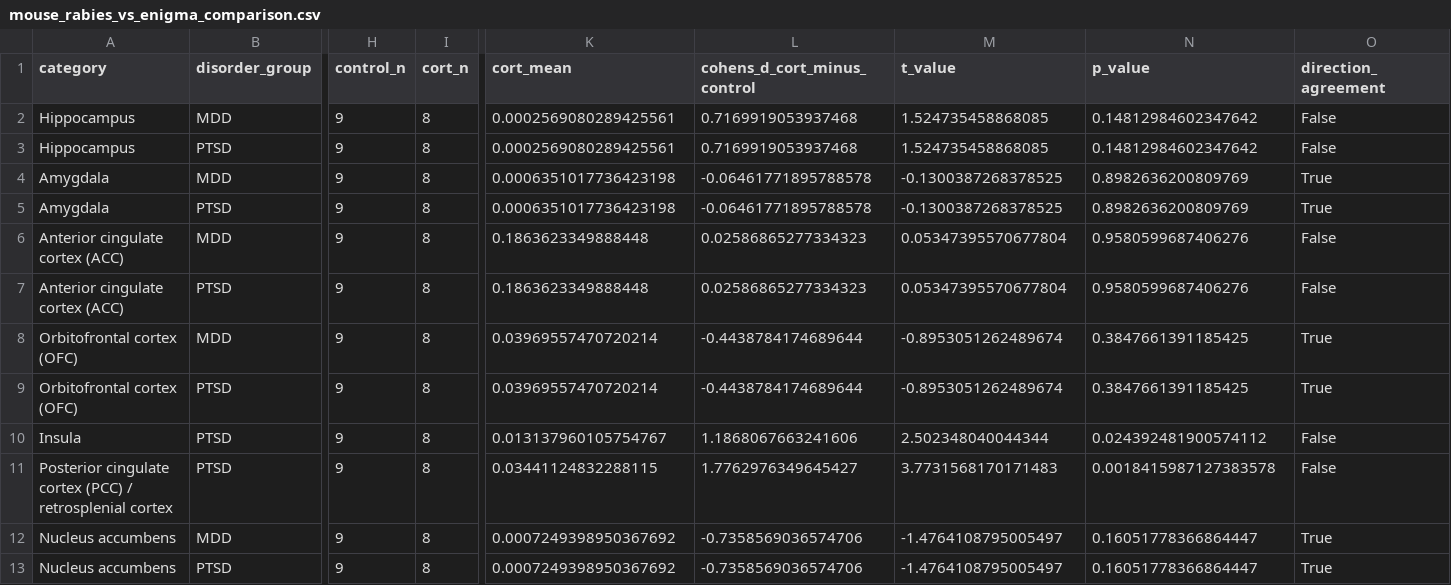
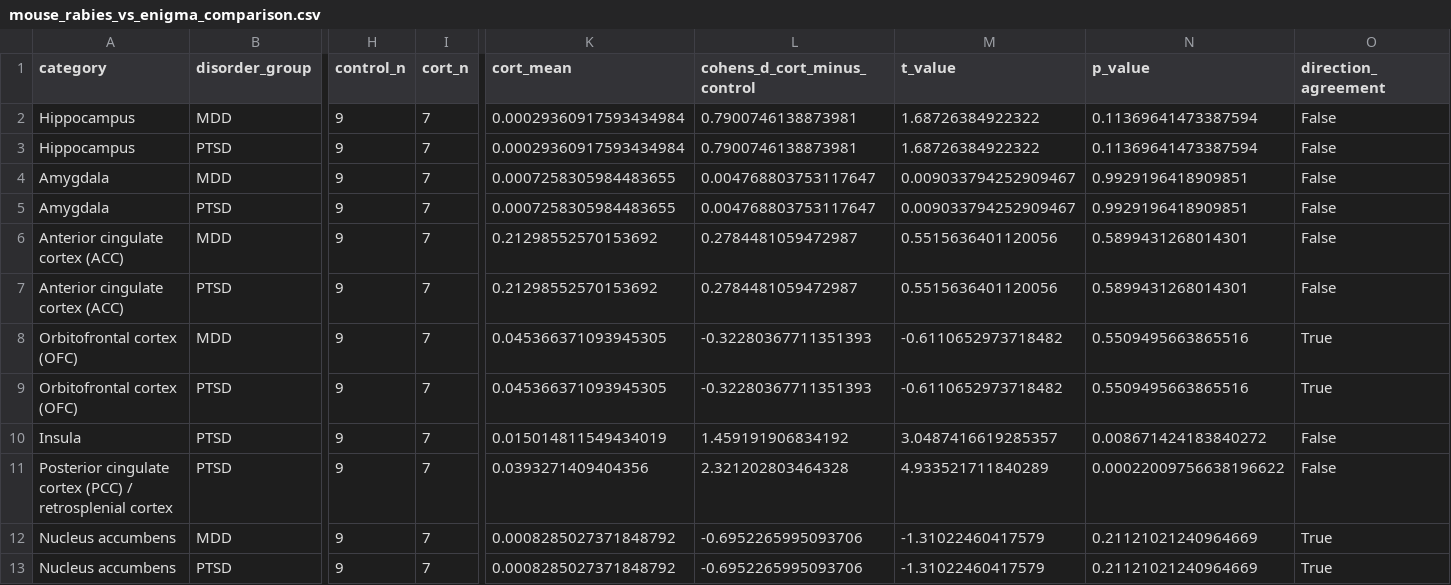
Before and after one commit to DJESTRIN/BrainBeam, a CSV file: BrainBeam/statistics/human_comparison/mouse_rabies_vs_enigma_comparison.csv, drawn as a sheet; only a part is shown, gaps mark what is left out; the diff covers the shown part only; the diff names each change by its address in the sheet, - before the commit and + after, or states it on an @@ line.

Commit message:
Fix mouse rabies analysis: exclude failed subject, add proper stats
- Discovered subject 4467196_5 (labeled cort) has near-zero rawcount
  across all 4 channels -- a failed injection/registration, not a real
  biological zero. It was silently included in the previous commit
  (8fc6c6e), biasing every CORT-group mean toward zero.
- Added QC filter to load_mouse_data() excluding subjects with
  whole-brain total rawcount below threshold for the target channel.
- Replaced the misleading single 43%/at-or-below-chance framing with:
  deduplicated per-category agreement (honest primary stat), an
  explicit binomial test vs chance, and a call-out of categories where
  MDD/PTSD human effect sizes disagree in sign with each other.
- Added --value-column CLI arg (rawcount vs normalizedcount) as a
  sensitivity check for the compositionality of normalizedcount.
- Corrected result: 3/12 (25%) categories agree in direction
  (binomial p=0.146, not significant), dropping to 2/12 (17%,
  p=0.039) with the rawcount sensitivity check. The fix makes the
  null result stronger, not weaker, than the original 43% figure.
- Updated README Analysis 3 section and AGENT_LOG with full details,
  including elevating the rabies-vs-structural-MRI construct-validity
  gap to a first-order limitation.

```diff
--- a/BrainBeam/statistics/human_comparison/mouse_rabies_vs_enigma_comparison.csv
+++ b/BrainBeam/statistics/human_comparison/mouse_rabies_vs_enigma_comparison.csv
-I2:I13 (cort_n): 8
+I2:I13 (cort_n): 7
-K2:K3 (cort_mean): 0.0002569080289425561
+K2:K3 (cort_mean): 0.00029360917593434984
-L2:L3 (cohens_d_cort_minus_control): 0.7169919053937468
+L2:L3 (cohens_d_cort_minus_control): 0.7900746138873981
-M2:M3 (t_value): 1.524735458868085
+M2:M3 (t_value): 1.68726384922322
-N2:N3 (p_value): 0.14812984602347642
+N2:N3 (p_value): 0.11369641473387594
-K4:K5 (cort_mean): 0.0006351017736423198
+K4:K5 (cort_mean): 0.0007258305984483655
-L4:L5 (cohens_d_cort_minus_control): -0.06461771895788578
+L4:L5 (cohens_d_cort_minus_control): 0.004768803753117647
-M4:M5 (t_value): -0.1300387268378525
+M4:M5 (t_value): 0.009033794252909467
-N4:N5 (p_value): 0.8982636200809769
+N4:N5 (p_value): 0.9929196418909851
-O4:O5 (direction_agreement): True
+O4:O5 (direction_agreement): False
-K6:K7 (cort_mean): 0.1863623349888448
+K6:K7 (cort_mean): 0.21298552570153692
-L6:L7 (cohens_d_cort_minus_control): 0.02586865277334323
+L6:L7 (cohens_d_cort_minus_control): 0.2784481059472987
-M6:M7 (t_value): 0.05347395570677804
+M6:M7 (t_value): 0.5515636401120056
-N6:N7 (p_value): 0.9580599687406276
+N6:N7 (p_value): 0.5899431268014301
-K8:K9 (cort_mean): 0.03969557470720214
+K8:K9 (cort_mean): 0.045366371093945305
-L8:L9 (cohens_d_cort_minus_control): -0.4438784174689644
+L8:L9 (cohens_d_cort_minus_control): -0.32280367711351393
-M8:M9 (t_value): -0.8953051262489674
+M8:M9 (t_value): -0.6110652973718482
-N8:N9 (p_value): 0.3847661391185425
+N8:N9 (p_value): 0.5509495663865516
-K10 (cort_mean): 0.013137960105754767
+K10 (cort_mean): 0.015014811549434019
-L10 (cohens_d_cort_minus_control): 1.1868067663241606
+L10 (cohens_d_cort_minus_control): 1.459191906834192
-M10 (t_value): 2.502348040044344
+M10 (t_value): 3.0487416619285357
-N10 (p_value): 0.024392481900574112
+N10 (p_value): 0.008671424183840272
-K11 (cort_mean): 0.03441124832288115
+K11 (cort_mean): 0.0393271409404356
-L11 (cohens_d_cort_minus_control): 1.7762976349645427
+L11 (cohens_d_cort_minus_control): 2.321202803464328
-M11 (t_value): 3.7731568170171483
+M11 (t_value): 4.933521711840289
-N11 (p_value): 0.0018415987127383578
+N11 (p_value): 0.00022009756638196622
-K12:K13 (cort_mean): 0.0007249398950367692
+K12:K13 (cort_mean): 0.0008285027371848792
-L12:L13 (cohens_d_cort_minus_control): -0.7358569036574706
+L12:L13 (cohens_d_cort_minus_control): -0.6952265995093706
-M12:M13 (t_value): -1.4764108795005497
+M12:M13 (t_value): -1.31022460417579
-N12:N13 (p_value): 0.16051778366864447
+N12:N13 (p_value): 0.21121021240964669
```
Also changed, not shown: 45 edited cells elsewhere in this file, 4 other files.
